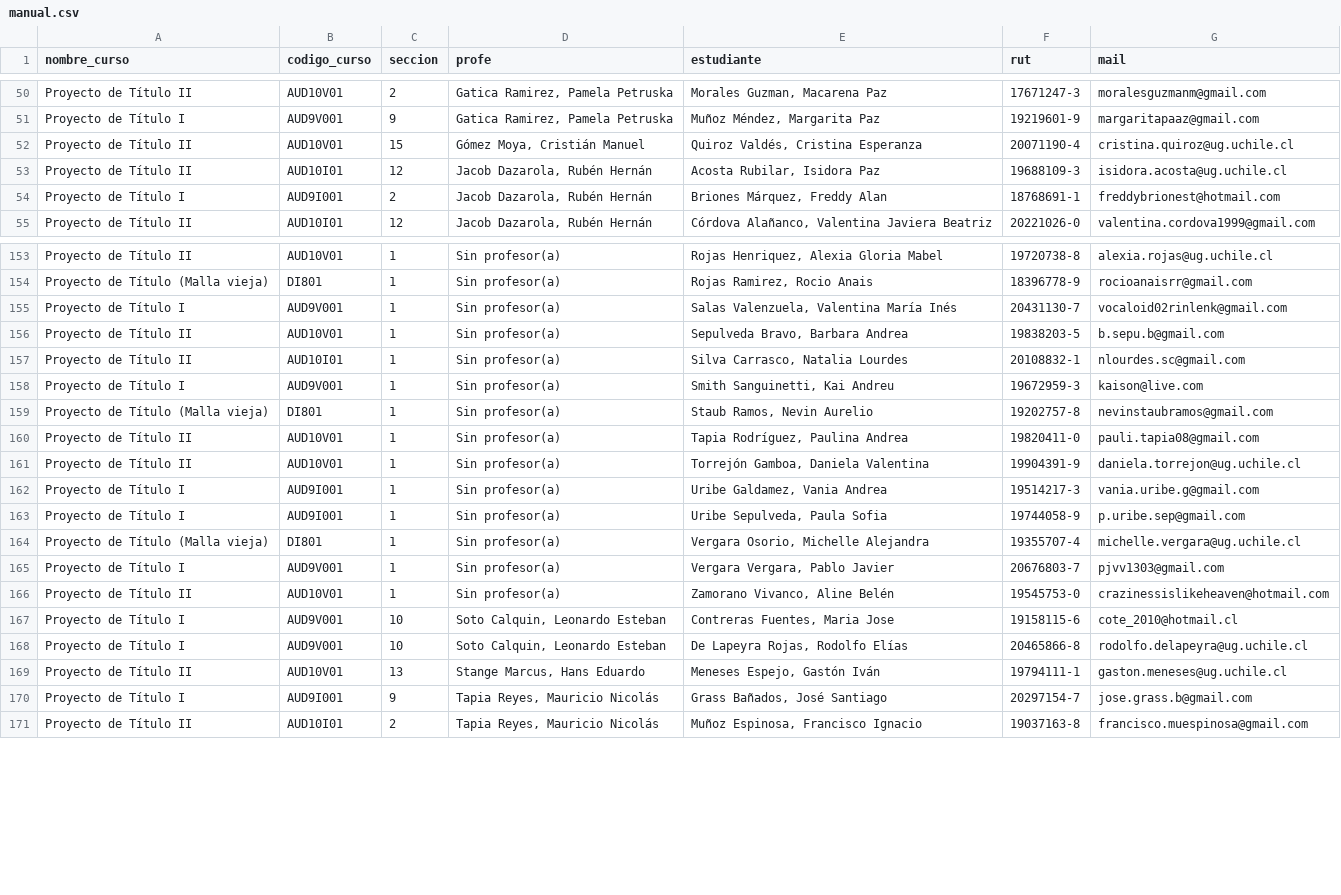
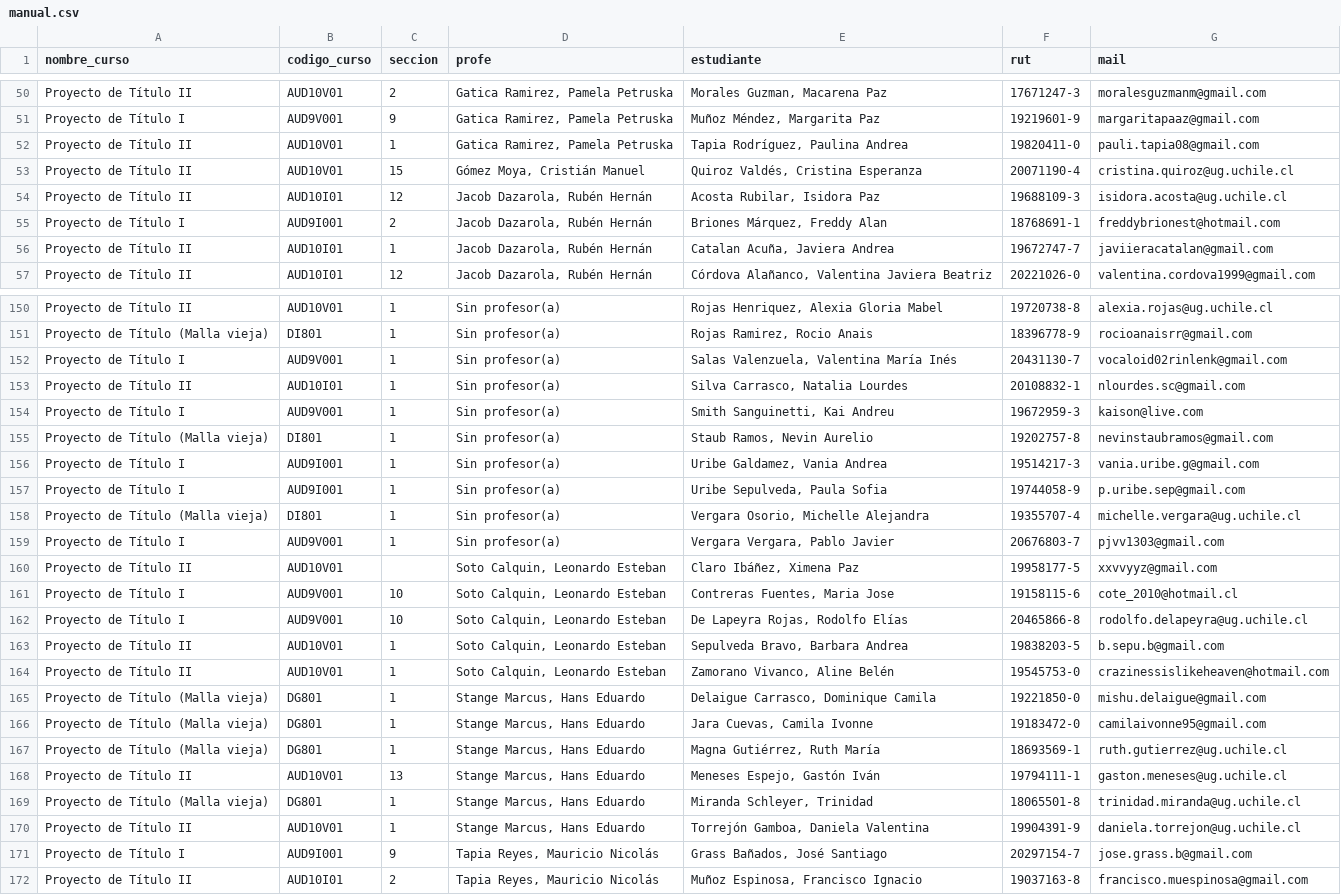
Before and after one commit to profesorfaco/cargas, a CSV file: manual.csv, drawn as a sheet; only a part is shown, gaps mark what is left out; the diff covers the shown part only.

Commit message:
Add files via upload

```diff
--- a/manual.csv
+++ b/manual.csv
@@ -51,2 +51,3 @@ Proyecto de Título II,AUD10V01,2,"Gatica Ramirez, Pamela Petruska","Morales Guz
 Proyecto de Título I,AUD9V001,9,"Gatica Ramirez, Pamela Petruska","Muñoz Méndez, Margarita Paz",19219601-9,margaritapaaz@gmail.com
+Proyecto de Título II,AUD10V01,1,"Gatica Ramirez, Pamela Petruska","Tapia Rodríguez, Paulina Andrea",19820411-0,pauli.tapia08@gmail.com
 Proyecto de Título II,AUD10V01,15,"Gómez Moya, Cristián Manuel","Quiroz Valdés, Cristina Esperanza",20071190-4,cristina.quiroz@ug.uchile.cl
@@ -54,2 +55,3 @@ Proyecto de Título II,AUD10I01,12,"Jacob Dazarola, Rubén Hernán","Acosta Rubi
 Proyecto de Título I,AUD9I001,2,"Jacob Dazarola, Rubén Hernán","Briones Márquez, Freddy Alan",18768691-1,freddybrionest@hotmail.com
+Proyecto de Título II,AUD10I01,1,"Jacob Dazarola, Rubén Hernán","Catalan Acuña, Javiera Andrea",19672747-7,javiieracatalan@gmail.com
 Proyecto de Título II,AUD10I01,12,"Jacob Dazarola, Rubén Hernán","Córdova Alañanco, Valentina Javiera Beatriz",20221026-0,valentina.cordova1999@gmail.com
@@ -155,3 +152,2 @@ Proyecto de Título (Malla vieja),DI801,1,Sin profesor(a),"Rojas Ramirez, Rocio
 Proyecto de Título I,AUD9V001,1,Sin profesor(a),"Salas Valenzuela, Valentina María Inés",20431130-7,vocaloid02rinlenk@gmail.com
-Proyecto de Título II,AUD10V01,1,Sin profesor(a),"Sepulveda Bravo, Barbara Andrea",19838203-5,b.sepu.b@gmail.com
 Proyecto de Título II,AUD10I01,1,Sin profesor(a),"Silva Carrasco, Natalia Lourdes",20108832-1,nlourdes.sc@gmail.com
@@ -159,4 +155,2 @@ Proyecto de Título I,AUD9V001,1,Sin profesor(a),"Smith Sanguinetti, Kai Andreu"
 Proyecto de Título (Malla vieja),DI801,1,Sin profesor(a),"Staub Ramos, Nevin Aurelio",19202757-8,nevinstaubramos@gmail.com
-Proyecto de Título II,AUD10V01,1,Sin profesor(a),"Tapia Rodríguez, Paulina Andrea",19820411-0,pauli.tapia08@gmail.com
-Proyecto de Título II,AUD10V01,1,Sin profesor(a),"Torrejón Gamboa, Daniela Valentina",19904391-9,daniela.torrejon@ug.uchile.cl
 Proyecto de Título I,AUD9I001,1,Sin profesor(a),"Uribe Galdamez, Vania Andrea",19514217-3,vania.uribe.g@gmail.com
@@ -165,6 +159,13 @@ Proyecto de Título (Malla vieja),DI801,1,Sin profesor(a),"Vergara Osorio, Miche
 Proyecto de Título I,AUD9V001,1,Sin profesor(a),"Vergara Vergara, Pablo Javier",20676803-7,pjvv1303@gmail.com
-Proyecto de Título II,AUD10V01,1,Sin profesor(a),"Zamorano Vivanco, Aline Belén",19545753-0,crazinessislikeheaven@hotmail.com
+Proyecto de Título II,AUD10V01,,"Soto Calquin, Leonardo Esteban","Claro Ibáñez, Ximena Paz",19958177-5,xxvvyyz@gmail.com
 Proyecto de Título I,AUD9V001,10,"Soto Calquin, Leonardo Esteban","Contreras Fuentes, Maria Jose",19158115-6,cote_2010@hotmail.cl
 Proyecto de Título I,AUD9V001,10,"Soto Calquin, Leonardo Esteban","De Lapeyra Rojas, Rodolfo Elías",20465866-8,rodolfo.delapeyra@ug.uchile.cl
+Proyecto de Título II,AUD10V01,1,"Soto Calquin, Leonardo Esteban","Sepulveda Bravo, Barbara Andrea",19838203-5,b.sepu.b@gmail.com
+Proyecto de Título II,AUD10V01,1,"Soto Calquin, Leonardo Esteban","Zamorano Vivanco, Aline Belén",19545753-0,crazinessislikeheaven@hotmail.com
+Proyecto de Título (Malla vieja),DG801,1,"Stange Marcus, Hans Eduardo","Delaigue Carrasco, Dominique Camila",19221850-0,mishu.delaigue@gmail.com
+Proyecto de Título (Malla vieja),DG801,1,"Stange Marcus, Hans Eduardo","Jara Cuevas, Camila Ivonne",19183472-0,camilaivonne95@gmail.com
+Proyecto de Título (Malla vieja),DG801,1,"Stange Marcus, Hans Eduardo","Magna Gutiérrez, Ruth María",18693569-1,ruth.gutierrez@ug.uchile.cl
 Proyecto de Título II,AUD10V01,13,"Stange Marcus, Hans Eduardo","Meneses Espejo, Gastón Iván",19794111-1,gaston.meneses@ug.uchile.cl
+Proyecto de Título (Malla vieja),DG801,1,"Stange Marcus, Hans Eduardo","Miranda Schleyer, Trinidad",18065501-8,trinidad.miranda@ug.uchile.cl
+Proyecto de Título II,AUD10V01,1,"Stange Marcus, Hans Eduardo","Torrejón Gamboa, Daniela Valentina",19904391-9,daniela.torrejon@ug.uchile.cl
 Proyecto de Título I,AUD9I001,9,"Tapia Reyes, Mauricio Nicolás","Grass Bañados, José Santiago",20297154-7,jose.grass.b@gmail.com
```
Also changed, not shown: 5 removed rows elsewhere in this file.
